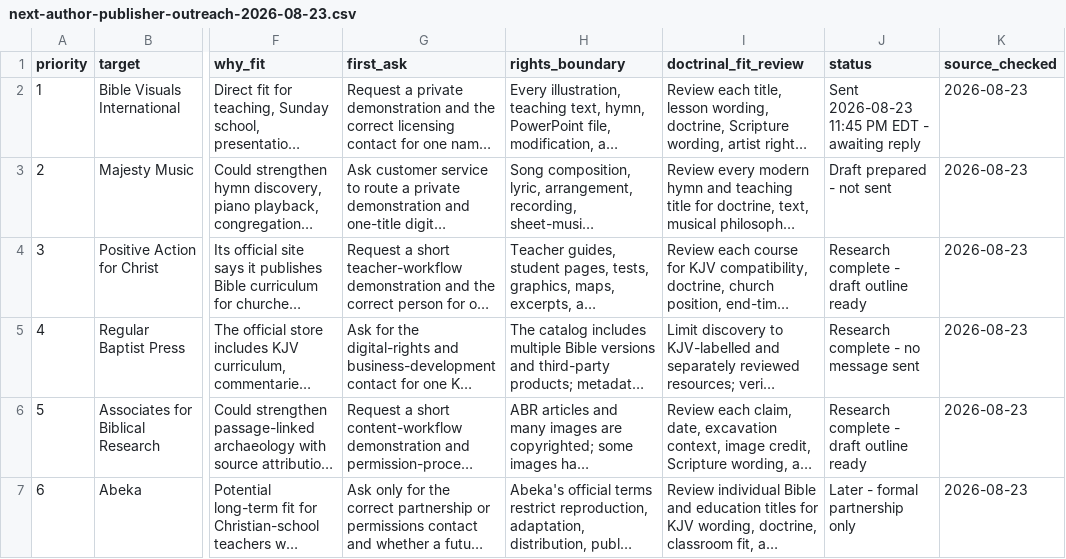
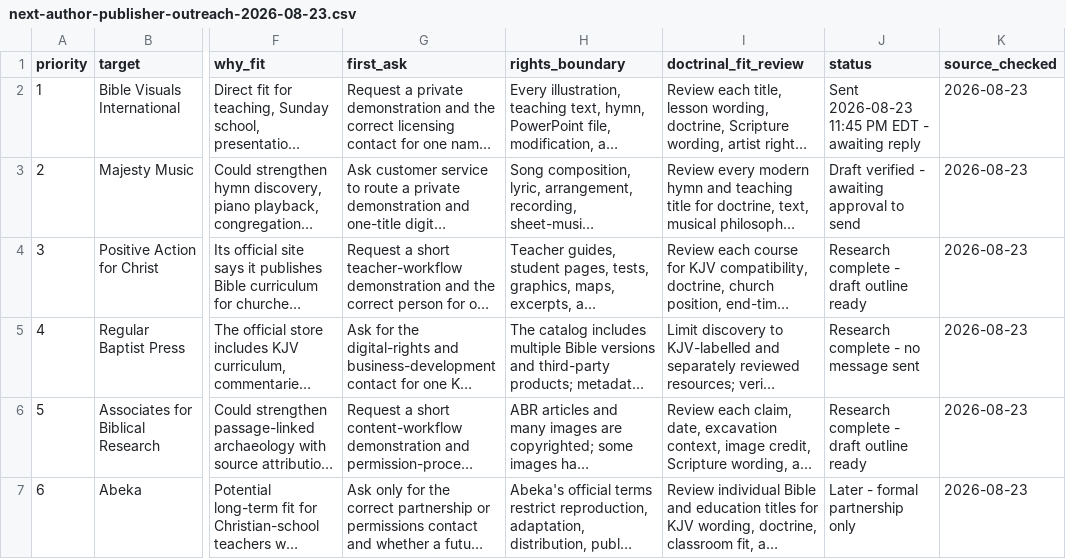
Before and after one commit to scheerfactor/bible-study-app, a CSV file: data/library/acquisition/next-author-publisher-outreach-2026-08-23.csv, drawn as a sheet; only a part is shown, gaps mark what is left out; long unchanged cells end in …; the diff names each change by its address in the sheet, - before the commit and + after, or states it on an @@ line.

Commit message:
Verify Majesty Music outreach draft

```diff
--- a/data/library/acquisition/next-author-publisher-outreach-2026-08-23.csv
+++ b/data/library/acquisition/next-author-publisher-outreach-2026-08-23.csv
-J3 (status): Draft prepared - not sent
+J3 (status): Draft verified - awaiting approval to send
```
Also changed, not shown: 2 other files.
